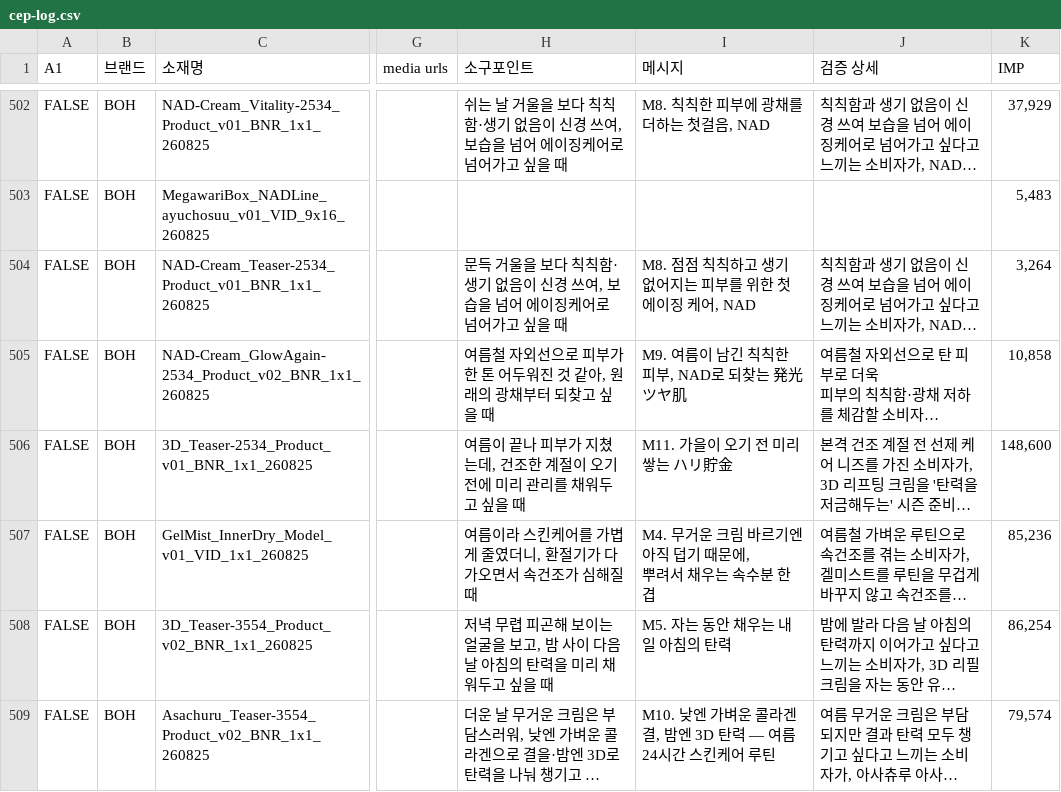
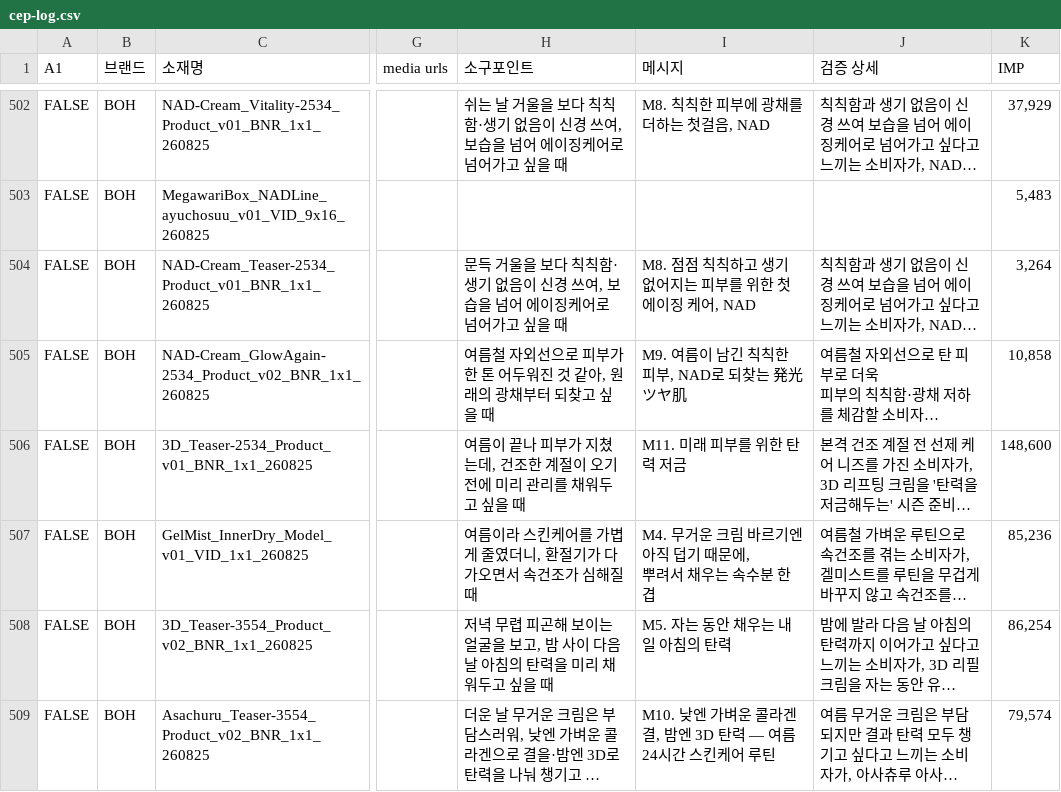
Before and after one commit to qlrltm123-a11y/creative-dashboard, a CSV file: data/cep-log.csv, drawn as a sheet; only a part is shown, gaps mark what is left out; long unchanged cells end in …; the diff covers the shown part only; the diff names each change by its address in the sheet, - before the commit and + after, or states it on an @@ line.

Commit message:
chore: 시트 자동 동기화 2026-08-26T01:58 (data/cep-log.csv)

```diff
--- a/data/cep-log.csv
+++ b/data/cep-log.csv
-I506 (메시지): M11. 가을이 오기 전 미리 쌓는 ハリ貯金
+I506 (메시지): M11. 미래 피부를 위한 탄력 저금
```
Also changed, not shown: 18 edited cells elsewhere in this file.
